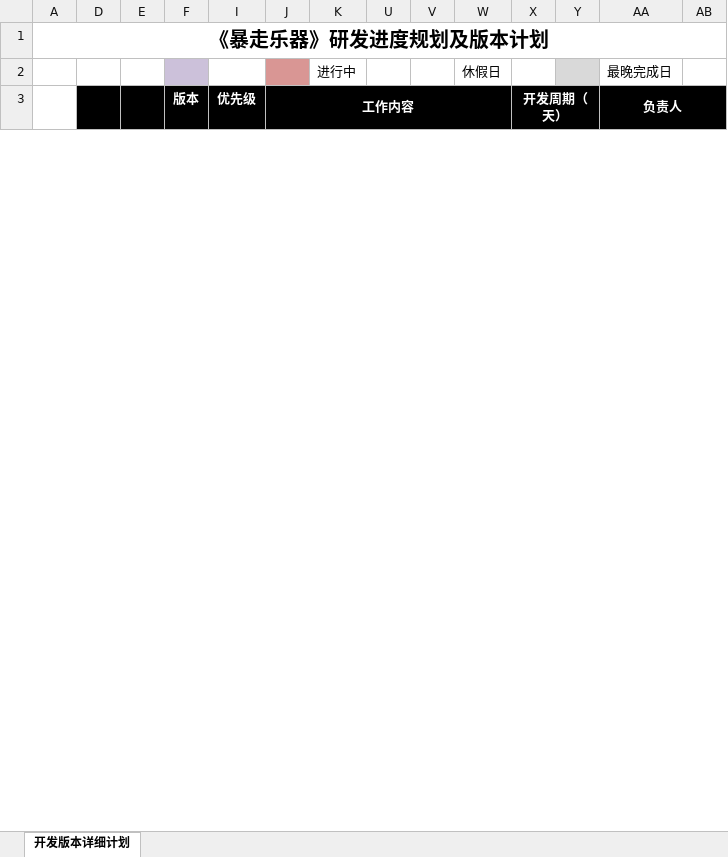
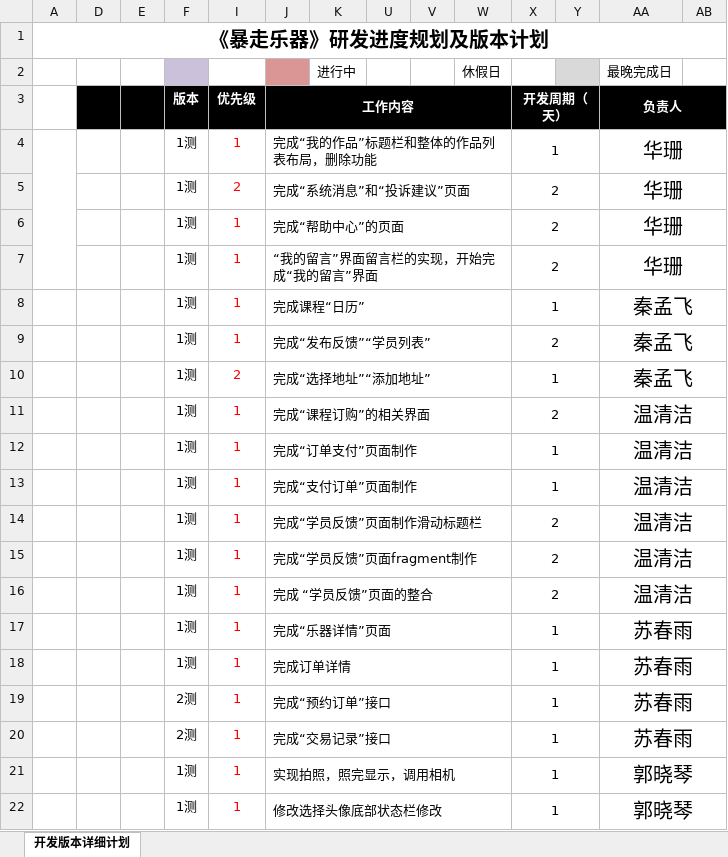
Before and after one commit to guoxiaoqink/InstrumentTestVersion, an Excel workbook: 安卓版本计划.xlsx, sheet 开发版本详细计划, drawn as a sheet; only a part is shown; values as stored, in another font and other column widths than the file's, no borders; conditional formats not drawn; rows hold the shown columns only; the diff covers the shown part only; the diff names each change by its address in the sheet, - before the commit and + after, or states it on an @@ line.

```diff
--- a/安卓版本计划.xlsx (sheet 开发版本详细计划)
+++ b/安卓版本计划.xlsx (sheet 开发版本详细计划)
@@ row 4 unhidden:  |  |  | 1测 | 1 | 完成“我的作品”标题栏和整体的作品列表布局，删除功能 |  |  |  |  | 1 |  | 华珊 @@
@@ row 5 unhidden:  |  |  | 1测 | 2 | 完成“系统消息”和“投诉建议”页面 |  |  |  |  | 2 |  | 华珊 @@
@@ row 6 unhidden:  |  |  | 1测 | 1 | 完成“帮助中心”的页面 |  |  |  |  | 2 |  | 华珊 @@
@@ row 7 unhidden:  |  |  | 1测 | 1 | “我的留言”界面留言栏的实现，开始完成“我的留言”界面 |  |  |  |  | 2 |  | 华珊 @@
@@ row 8 unhidden:  |  |  | 1测 | 1 | 完成课程“日历” |  |  |  |  | 1 |  | 秦孟飞 @@
@@ row 9 unhidden:  |  |  | 1测 | 1 | 完成“发布反馈”“学员列表” |  |  |  |  | 2 |  | 秦孟飞 @@
@@ row 10 unhidden:  |  |  | 1测 | 2 | 完成“选择地址”“添加地址” |  |  |  |  | 1 |  | 秦孟飞 @@
@@ row 11 unhidden:  |  |  | 1测 | 1 | 完成“课程订购”的相关界面 |  |  |  |  | 2 |  | 温清洁 @@
@@ row 12 unhidden:  |  |  | 1测 | 1 | 完成“订单支付”页面制作 |  |  |  |  | 1 |  | 温清洁 @@
@@ row 13 unhidden:  |  |  | 1测 | 1 | 完成“支付订单”页面制作 |  |  |  |  | 1 |  | 温清洁 @@
@@ row 14 unhidden:  |  |  | 1测 | 1 | 完成“学员反馈”页面制作滑动标题栏 |  |  |  |  | 2 |  | 温清洁 @@
@@ row 15 unhidden:  |  |  | 1测 | 1 | 完成“学员反馈”页面fragment制作 |  |  |  |  | 2 |  | 温清洁 @@
@@ row 16 unhidden:  |  |  | 1测 | 1 | 完成 “学员反馈”页面的整合 |  |  |  |  | 2 |  | 温清洁 @@
@@ row 17 unhidden:  |  |  | 1测 | 1 | 完成“乐器详情”页面 |  |  |  |  | 1 |  | 苏春雨 @@
@@ row 18 unhidden:  |  |  | 1测 | 1 | 完成订单详情 |  |  |  |  | 1 |  | 苏春雨 @@
@@ row 19 unhidden:  |  |  | 2测 | 1 | 完成“预约订单”接口 |  |  |  |  | 1 |  | 苏春雨 @@
@@ row 20 unhidden:  |  |  | 2测 | 1 | 完成“交易记录”接口 |  |  |  |  | 1 |  | 苏春雨 @@
@@ row 21 unhidden:  |  |  | 1测 | 1 | 实现拍照，照完显示，调用相机 |  |  |  |  | 1 |  | 郭晓琴 @@
@@ row 22 unhidden:  |  |  | 1测 | 1 | 修改选择头像底部状态栏修改 |  |  |  |  | 1 |  | 郭晓琴 @@
```
Also changed, not shown: 12 added rows, 34 hidden or unhidden rows and cell formats elsewhere in this sheet, hidden cells, 1 other file.
